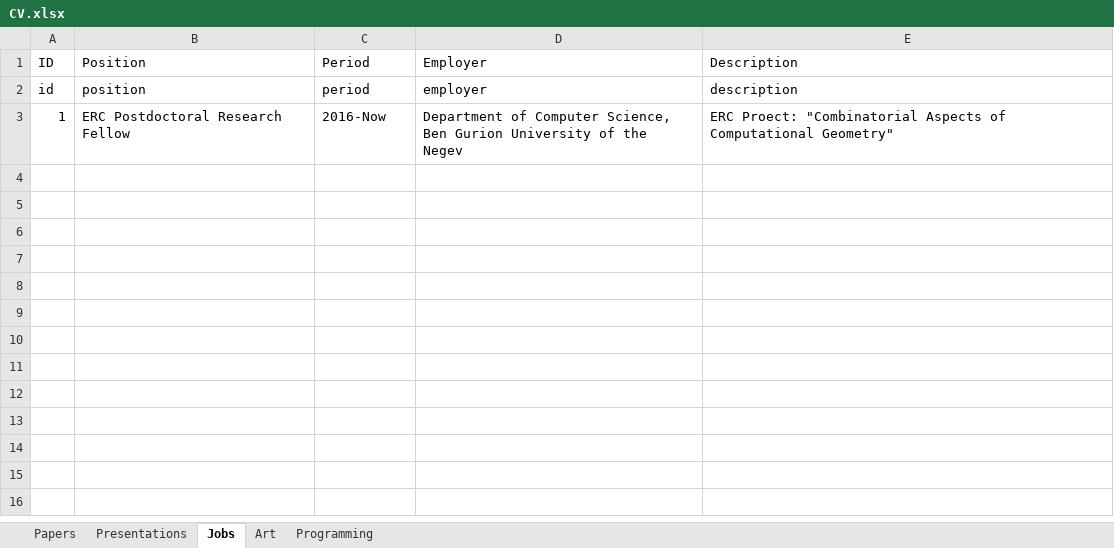
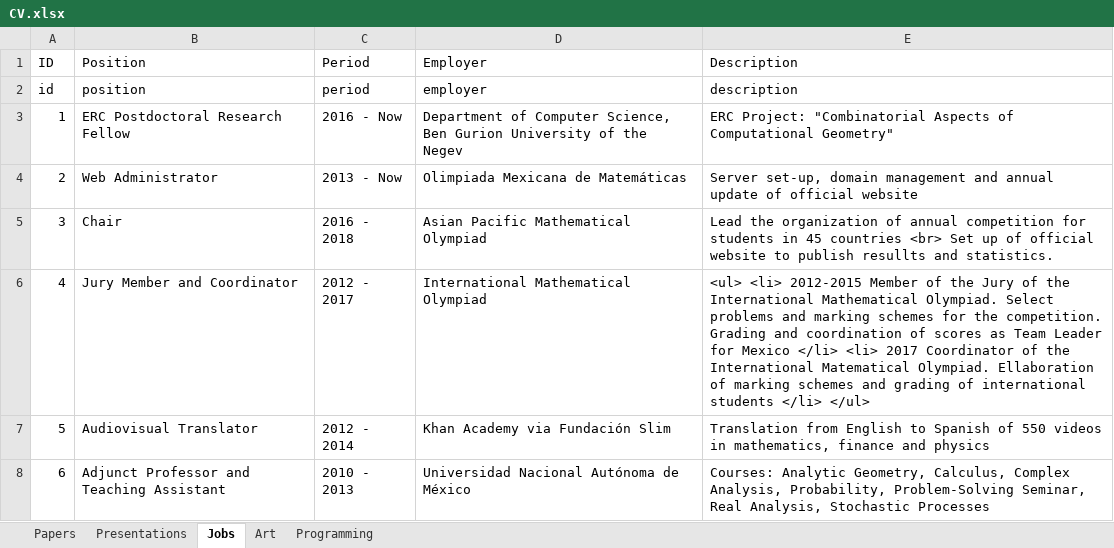
Before and after one commit to leomtz/personalpage, an Excel workbook: data/CV.xlsx, sheet Jobs, drawn as a sheet; values as stored, in another font and other column widths than the file's, no borders; the diff names each change by its address in the sheet, - before the commit and + after, or states it on an @@ line.

```diff
--- a/data/CV.xlsx (sheet Jobs)
+++ b/data/CV.xlsx (sheet Jobs)
-C3 (Period): 2016-Now
+C3 (Period): 2016 - Now
-E3 (Description): ERC Proect: "Combinatorial Aspects…
+E3 (Description): ERC Project: "Combinatorial Aspects…
+row 4: 2 | Web Administrator | 2013 - Now | Olimpiada Mexicana de Matemáticas | Server set-up, domain management and annual update of official website
+row 5: 3 | Chair | 2016 - 2018 | Asian Pacific Mathematical Olympiad | Lead the organization of annual competition for students in 45 countries <br> Set up of official website to publish resullts and statistics.
+row 6: 4 | Jury Member and Coordinator | 2012 - 2017 | International Mathematical Olympiad | <ul> <li> 2012-2015 Member of the Jury of the International Mathematical Olympiad. Select problems and marking schemes for the competition. Grading and coordination of scores as Team Leader for Mexico </li> <li> 2017 Coordinator of the International Matematical Olympiad. Ellaboration of marking schemes and grading of international students </li> </ul>
+row 7: 5 | Audiovisual Translator | 2012 - 2014 | Khan Academy via Fundación Slim | Translation from English to Spanish of 550 videos in mathematics, finance and physics
+row 8: 6 | Adjunct Professor and Teaching Assistant | 2010 - 2013 | Universidad Nacional Autónoma de México | Courses: Analytic Geometry, Calculus, Complex Analysis, Probability, Problem-Solving Seminar, Real Analysis, Stochastic Processes
```
Also changed, not shown: 3 other files.
